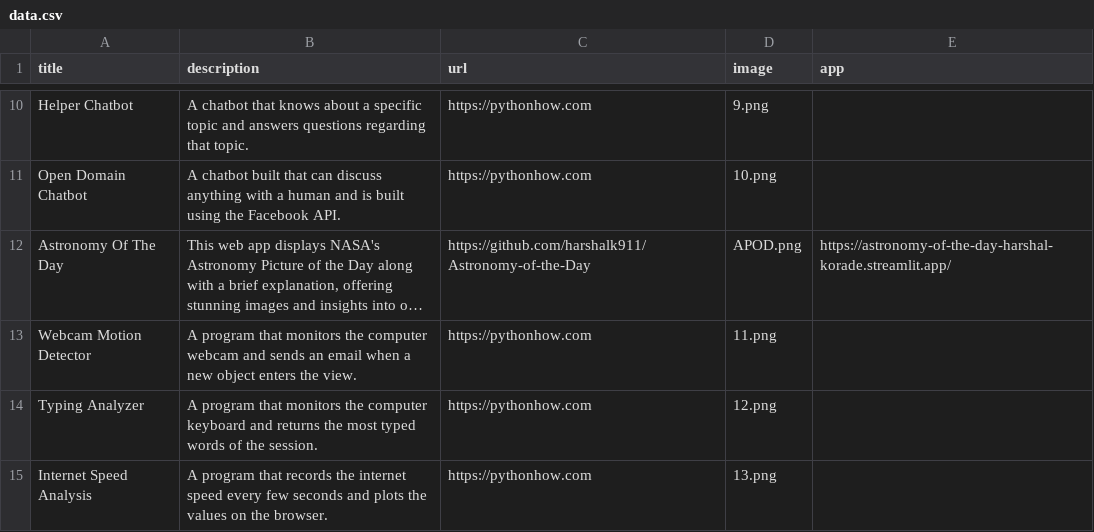
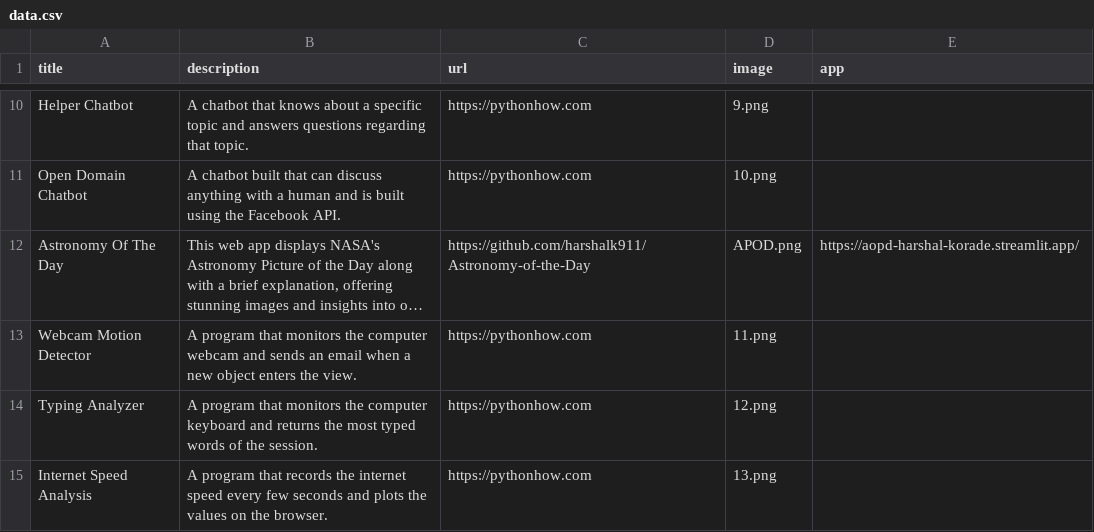
Before and after one commit to harshalk911/Portfolio, a CSV file: data.csv, drawn as a sheet; only a part is shown, gaps mark what is left out; long unchanged cells end in …; the diff names each change by its address in the sheet, - before the commit and + after, or states it on an @@ line.

Commit message:
minor changes

```diff
--- a/data.csv
+++ b/data.csv
-E12 (app): https://astronomy-of-the-day-harshal-korade.streamlit.app/
+E12 (app): https://aopd-harshal-korade.streamlit.app/
```
